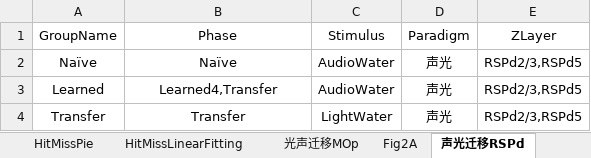
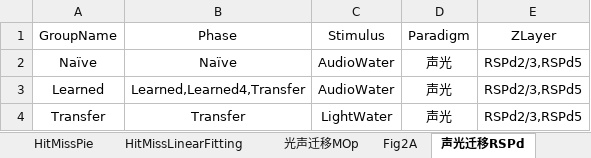
Before and after one commit to ShanghaitechGuanjisongLab/Transfer-learning, an Excel workbook: 查询表.xlsx, sheet 声光迁移RSPd, drawn as a sheet; values as stored, in another font and other column widths than the file's, no borders; the diff names each change by its address in the sheet, - before the commit and + after, or states it on an @@ line.

```diff
--- a/查询表.xlsx (sheet 声光迁移RSPd)
+++ b/查询表.xlsx (sheet 声光迁移RSPd)
-B3 (Phase): Learned4,Transfer
+B3 (Phase): Learned,Learned4,Transfer
```
Also changed, not shown: sheet 光声PCA, sheet 声光PCA, 1 other file.
